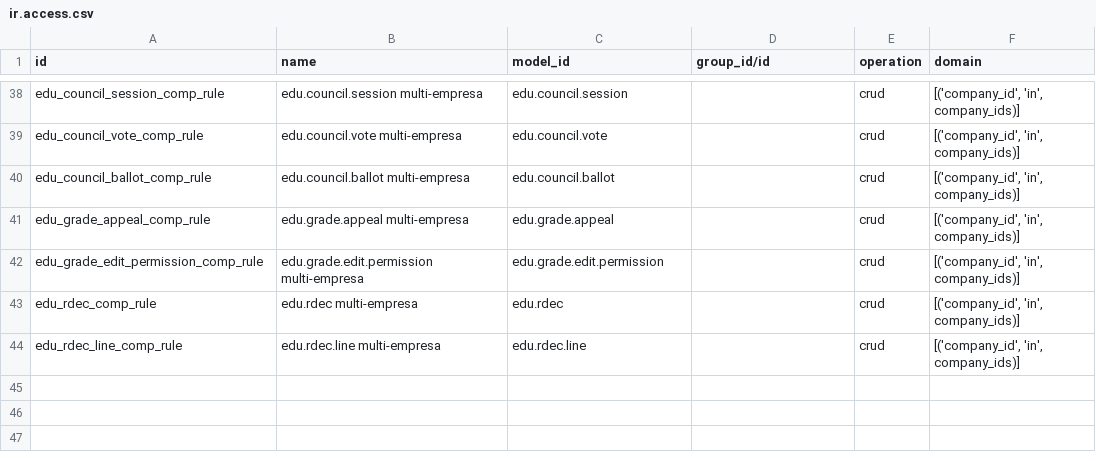
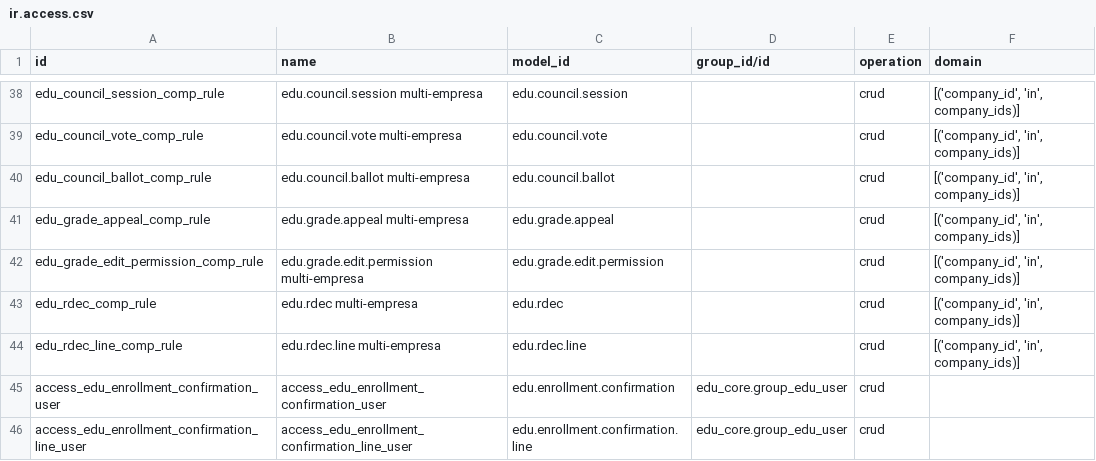
Before and after one commit to znattechnology/kututa-erp, a CSV file: custom_addons/edu_evaluation/security/ir.access.csv, drawn as a sheet; only a part is shown, gaps mark what is left out.

```diff
--- a/custom_addons/edu_evaluation/security/ir.access.csv
+++ b/custom_addons/edu_evaluation/security/ir.access.csv
@@ -44 +44,3 @@ edu_rdec_comp_rule,edu.rdec multi-empresa,edu.rdec,,crud,"[('company_id', 'in',
 edu_rdec_line_comp_rule,edu.rdec.line multi-empresa,edu.rdec.line,,crud,"[('company_id', 'in', company_ids)]"
+access_edu_enrollment_confirmation_user,access_edu_enrollment_confirmation_user,edu.enrollment.confirmation,edu_core.group_edu_user,crud,
+access_edu_enrollment_confirmation_line_user,access_edu_enrollment_confirmation_line_user,edu.enrollment.confirmation.line,edu_core.group_edu_user,crud,
```
Also changed, not shown: 18 other files.
